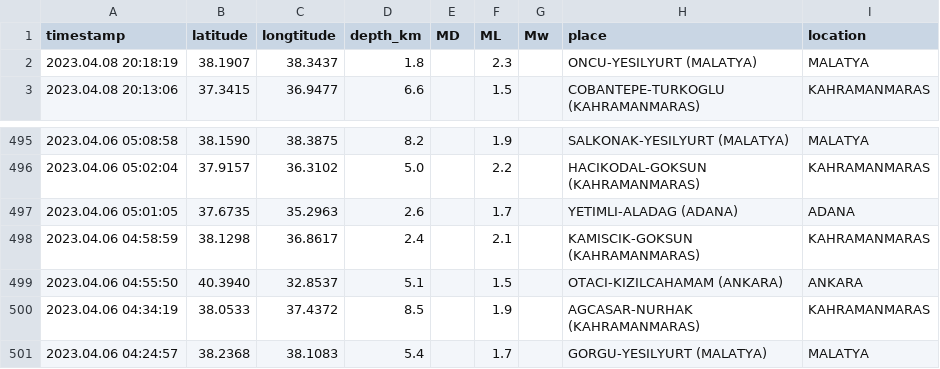
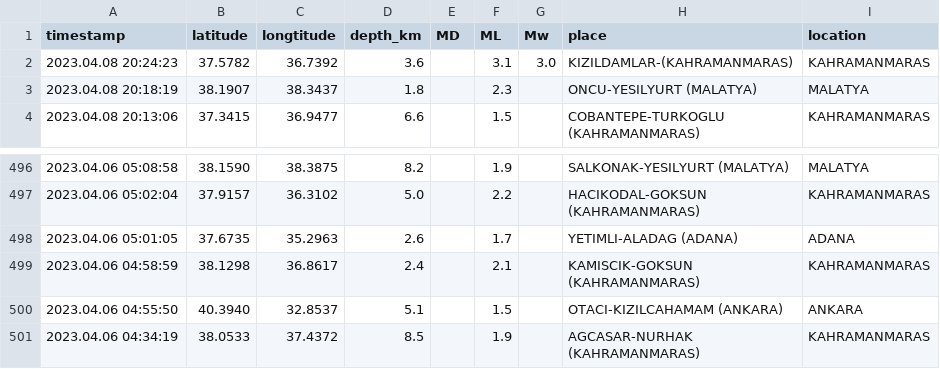
Before and after one commit to eozer/krdae-data, a CSV file: krdae-data.csv, drawn as a sheet; only a part is shown, gaps mark what is left out.

```diff
--- a/krdae-data.csv
+++ b/krdae-data.csv
@@ -1,2 +1,3 @@
 timestamp,latitude,longtitude,depth_km,MD,ML,Mw,place,location
+2023.04.08 20:24:23,37.5782,36.7392,3.6,,3.1,3.0,KIZILDAMLAR-(KAHRAMANMARAS),KAHRAMANMARAS
 2023.04.08 20:18:19,38.1907,38.3437,1.8,,2.3,,ONCU-YESILYURT (MALATYA),MALATYA
@@ -500,2 +501 @@ timestamp,latitude,longtitude,depth_km,MD,ML,Mw,place,location
 2023.04.06 04:34:19,38.0533,37.4372,8.5,,1.9,,AGCASAR-NURHAK (KAHRAMANMARAS),KAHRAMANMARAS
-2023.04.06 04:24:57,38.2368,38.1083,5.4,,1.7,,GORGU-YESILYURT (MALATYA),MALATYA
```
Also changed, not shown: 1 other file.
